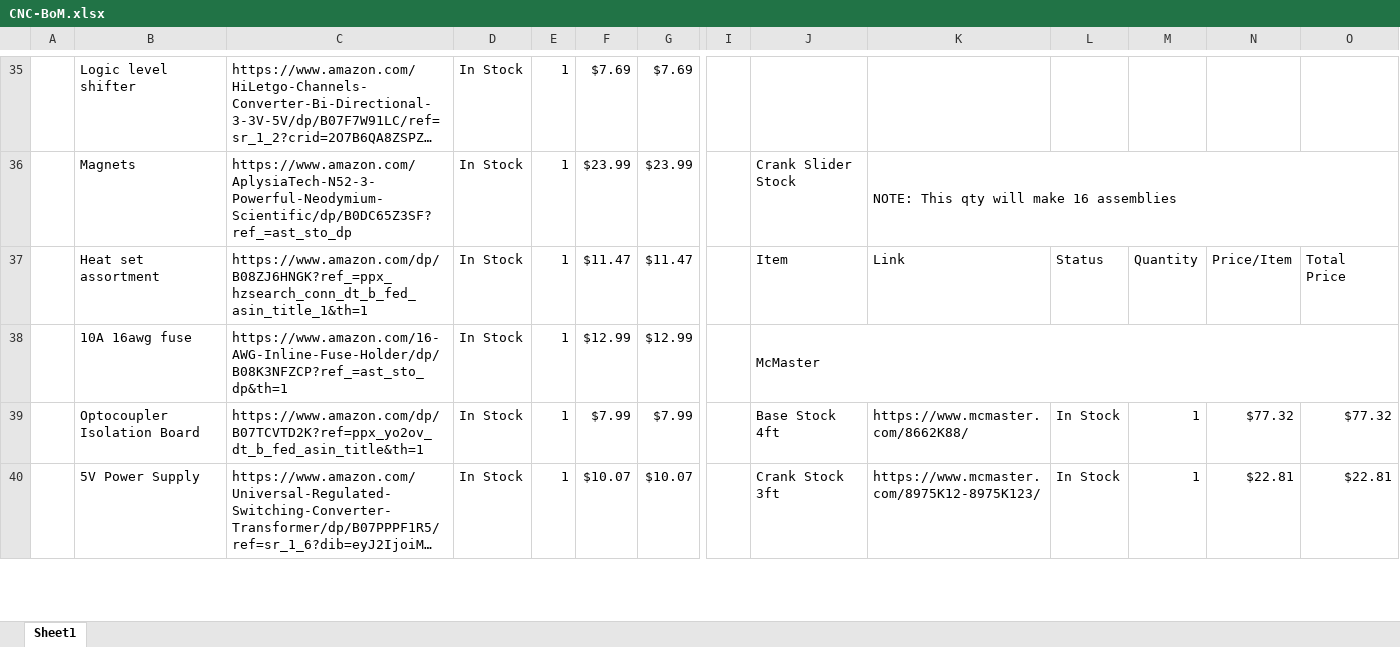
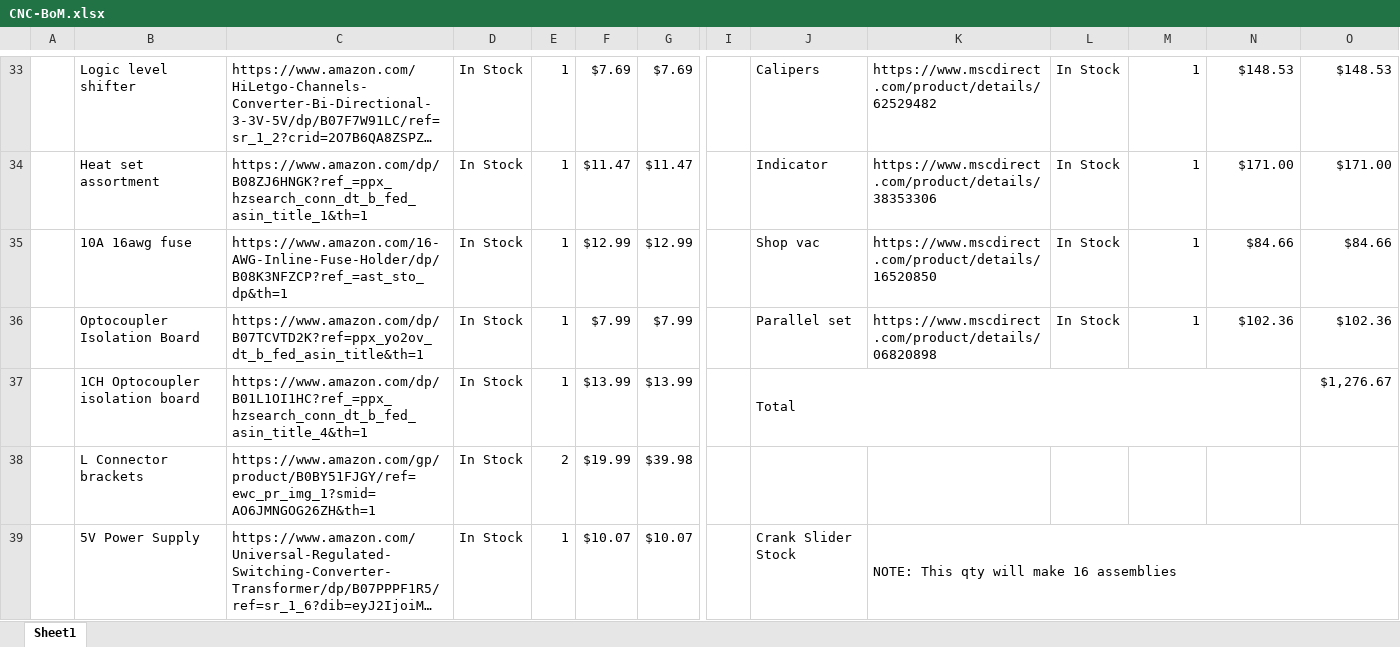
Before and after one commit to t-w00d/LC-CNC, an Excel workbook: CNC-BoM.xlsx, sheet Sheet1, drawn as a sheet; only a part is shown, gaps mark what is left out; long unchanged cells end in …; values as stored, in another font and other column widths than the file's, no cell formats; removed rows and columns are numbered as before the commit, all else as after; rows hold the shown columns only; the diff covers the shown part only; the diff names each change by its address in the sheet, - before the commit and + after, or states it on an @@ line.

Commit message:
Update CNC-BoM.xlsx

```diff
--- a/CNC-BoM.xlsx (sheet Sheet1)
+++ b/CNC-BoM.xlsx (sheet Sheet1)
-J33: (empty)
+J33: Calipers
-K33: (empty)
+K33: https://www.mscdirect.com/product/details/62529482
-L33: (empty)
+L33: In Stock
-M33: (empty)
+M33: 1
-N33: (empty)
+N33: $148.53
-O33: (empty)
+O33: $148.53
-row 36:  | Magnets | https://www.amazon.com/AplysiaTech-N52-3-Powerful-Neodymium-Scientific/dp/B0DC65Z3SF?ref_=ast_sto_dp | In Stock | 1 | $23.99 | $23.99 |  | Crank Slider Stock | NOTE: This qty will make 16 assemblies
-J34: Item
+J34: Indicator
-K34: Link
+K34: https://www.mscdirect.com/product/details/38353306
-L34: Status
+L34: In Stock
-M34: Quantity
+M34: 1
-N34: Price/Item
+N34: $171.00
-O34: Total Price
+O34: $171.00
-J35: McMaster
+J35: Shop vac
-J38:O38 merged
-K35: (empty)
+K35: https://www.mscdirect.com/product/details/16520850
-L35: (empty)
+L35: In Stock
-M35: (empty)
+M35: 1
-N35: (empty)
+N35: $84.66
-O35: (empty)
+O35: $84.66
-J36: Base Stock 4ft
+J36: Parallel set
-K36: https://www.mcmaster.com/8662K88/
+K36: https://www.mscdirect.com/product/details/06820898
-N36: $77.32
+N36: $102.36
-O36: $77.32
+O36: $102.36
+row 37:  | 1CH Optocoupler isolation board | https://www.amazon.com/dp/B01L1OI1HC?ref_=ppx_hzsearch_conn_dt_b_fed_asin_title_4&th=1 | In Stock | 1 | $13.99 | $13.99 |  | Total |  |  |  |  | $1,276.67
+row 38:  | L Connector brackets | https://www.amazon.com/gp/product/B0BY51FJGY/ref=ewc_pr_img_1?smid=AO6JMNGOG26ZH&th=1 | In Stock | 2 | $19.99 | $39.98
-J39: Crank Stock 3ft
+J39: Crank Slider Stock
-K39: https://www.mcmaster.com/8975K12-8975K123/
+K39: NOTE: This qty will make 16 assemblies
+K39:O39 merged
-L39: In Stock
+L39: (empty)
-M39: 1
+M39: (empty)
-N39: $22.81
+N39: (empty)
-O39: $22.81
+O39: (empty)
```
Also changed, not shown: 3 added rows, 6 removed rows, 343 edited cells and merged cells elsewhere in this sheet, cell formats, formulas that keep their value.
